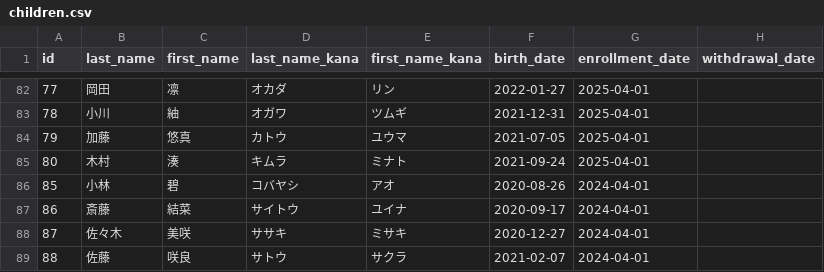
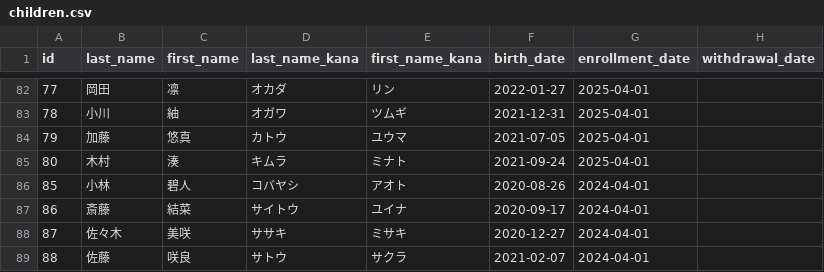
Before and after one commit to hoikuict/open-hoikuict, a CSV file: demo_data/full/children.csv, drawn as a sheet; only a part is shown, gaps mark what is left out; the diff names each change by its address in the sheet, - before the commit and + after, or states it on an @@ line.

```diff
--- a/demo_data/full/children.csv
+++ b/demo_data/full/children.csv
-C86 (first_name): 碧
+C86 (first_name): 碧人
-E86 (first_name_kana): アオ
+E86 (first_name_kana): アオト
```
Also changed, not shown: demo_data/full/guardians.csv, demo_data/full/parent_accounts.csv, 7 other files.
